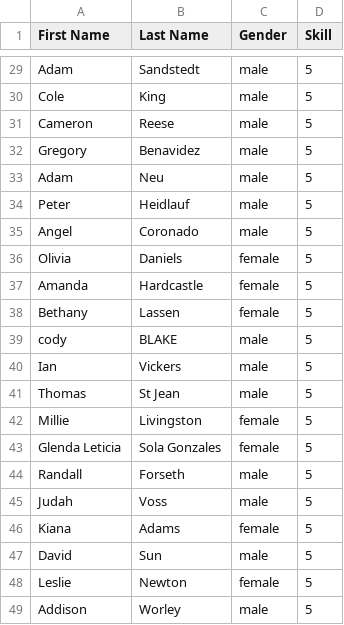
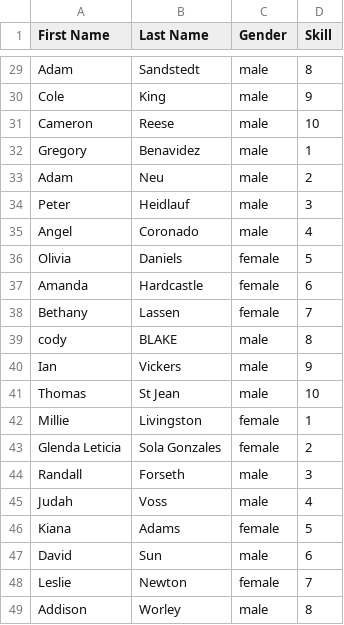
Before and after one commit to fusonmb/TeamGen, a CSV file: TestInput.csv, drawn as a sheet; only a part is shown, gaps mark what is left out; the diff covers the shown part only; the diff names each change by its address in the sheet, - before the commit and + after, or states it on an @@ line.

```diff
--- a/TestInput.csv
+++ b/TestInput.csv
-D29 (Skill): 5
+D29 (Skill): 8
-D30 (Skill): 5
+D30 (Skill): 9
-D31 (Skill): 5
+D31 (Skill): 10
-D32 (Skill): 5
+D32 (Skill): 1
-D33 (Skill): 5
+D33 (Skill): 2
-D34 (Skill): 5
+D34 (Skill): 3
-D35 (Skill): 5
+D35 (Skill): 4
-D37 (Skill): 5
+D37 (Skill): 6
-D38 (Skill): 5
+D38 (Skill): 7
-D39 (Skill): 5
+D39 (Skill): 8
-D40 (Skill): 5
+D40 (Skill): 9
-D41 (Skill): 5
+D41 (Skill): 10
-D42 (Skill): 5
+D42 (Skill): 1
-D43 (Skill): 5
+D43 (Skill): 2
-D44 (Skill): 5
+D44 (Skill): 3
-D45 (Skill): 5
+D45 (Skill): 4
-D47 (Skill): 5
+D47 (Skill): 6
-D48 (Skill): 5
+D48 (Skill): 7
-D49 (Skill): 5
+D49 (Skill): 8
```
Also changed, not shown: 24 edited cells elsewhere in this file, 2 other files.
